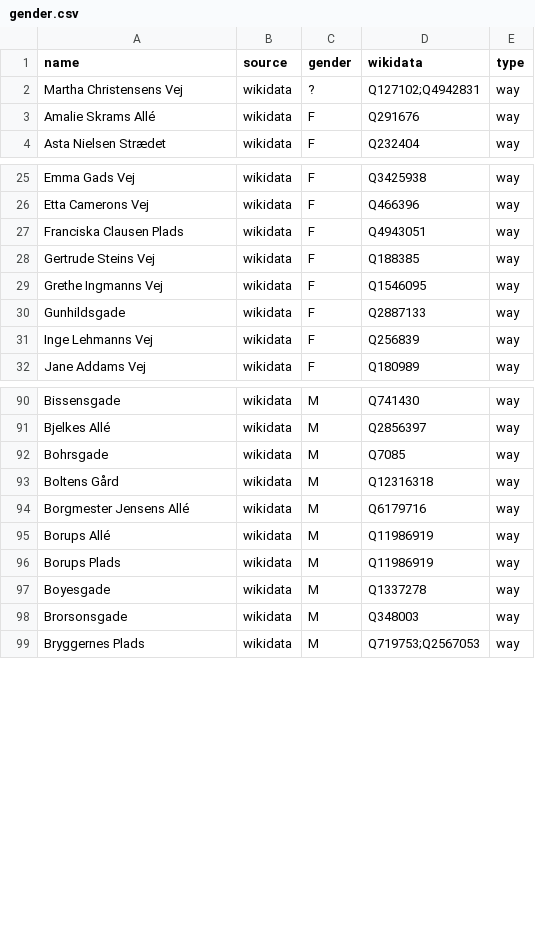
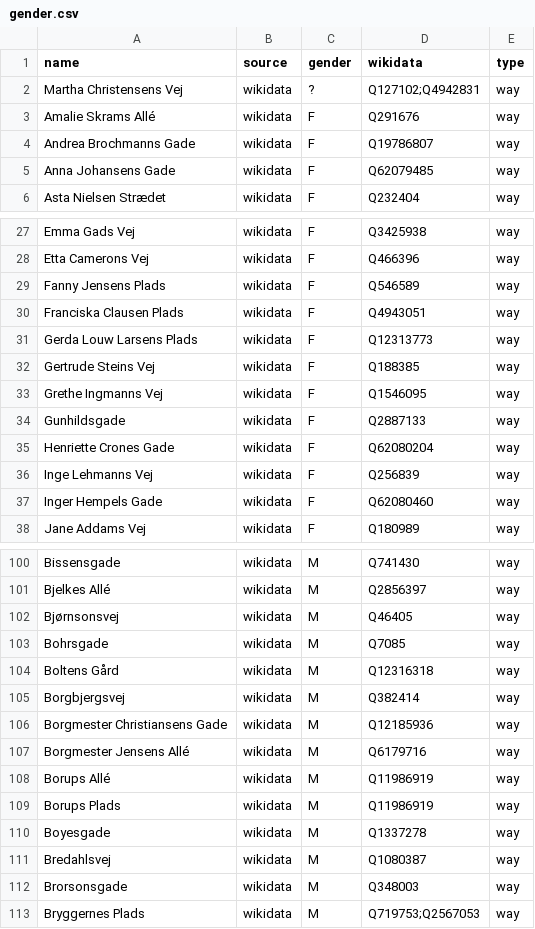
Before and after one commit to EqualStreetNames/equalstreetnames-copenhagen, a CSV file: data/gender.csv, drawn as a sheet; only a part is shown, gaps mark what is left out; the diff covers the shown part only; the diff names each change by its address in the sheet, - before the commit and + after, or states it on an @@ line.

```diff
--- a/data/gender.csv
+++ b/data/gender.csv
+row 4: Andrea Brochmanns Gade | wikidata | F | Q19786807 | way
+row 5: Anna Johansens Gade | wikidata | F | Q62079485 | way
+row 29: Fanny Jensens Plads | wikidata | F | Q546589 | way
+row 31: Gerda Louw Larsens Plads | wikidata | F | Q12313773 | way
+row 35: Henriette Crones Gade | wikidata | F | Q62080204 | way
+row 37: Inger Hempels Gade | wikidata | F | Q62080460 | way
+row 102: Bjørnsonsvej | wikidata | M | Q46405 | way
+row 105: Borgbjergsvej | wikidata | M | Q382414 | way
+row 106: Borgmester Christiansens Gade | wikidata | M | Q12185936 | way
+row 111: Bredahlsvej | wikidata | M | Q1080387 | way
```
Also changed, not shown: 30 added rows elsewhere in this file, data/other.csv, 3 other files.
